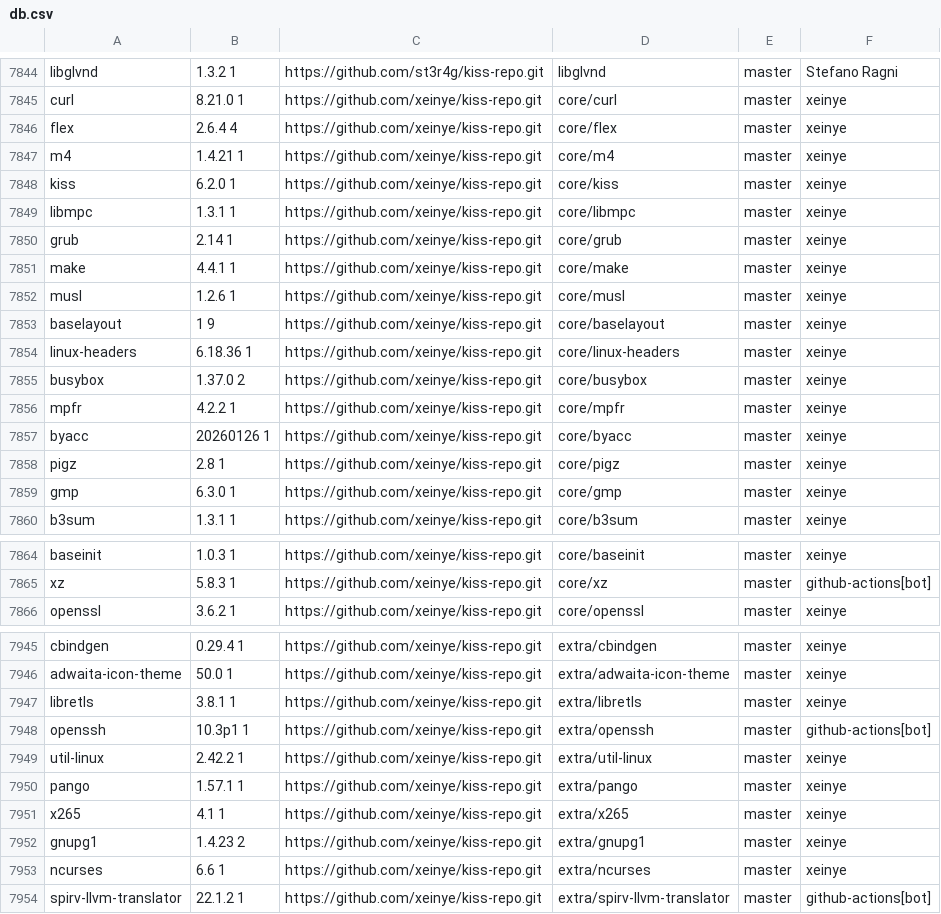
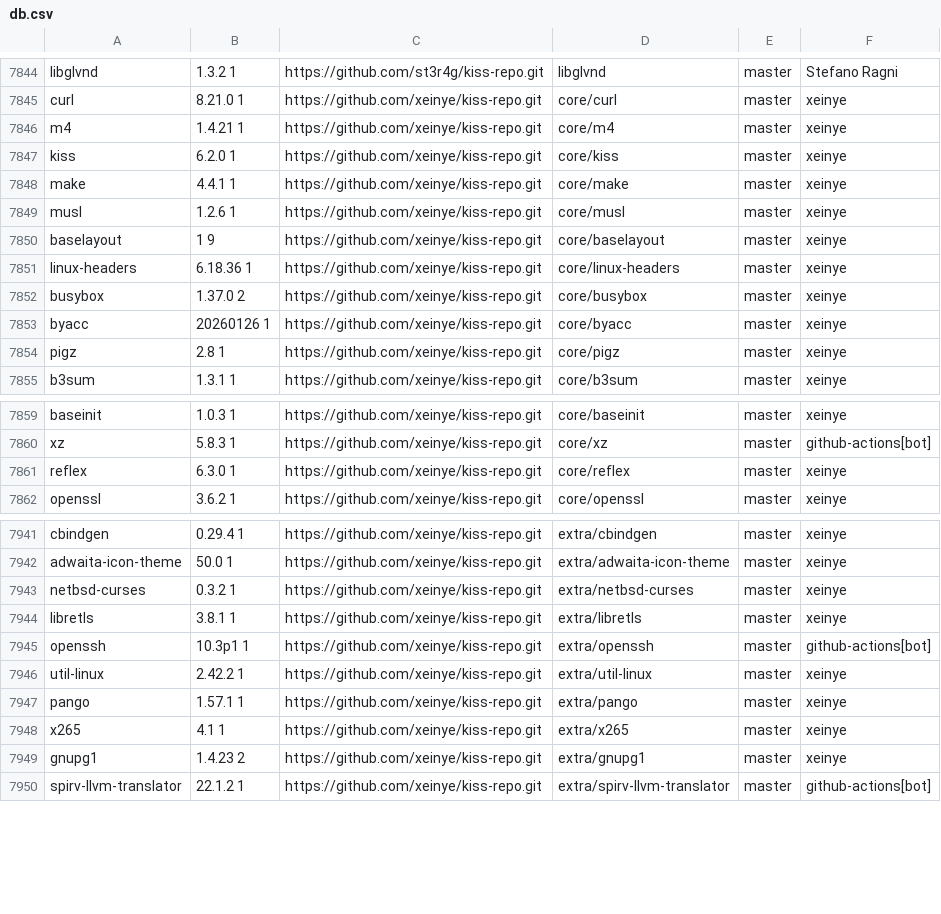
Before and after one commit to aabacchus/kiss-find, a CSV file: db.csv, drawn as a sheet; only a part is shown, gaps mark what is left out; the diff covers the shown part only.

Commit message:
Deploying to gh-pages from @ aabacchus/kiss-find@210ff17aad4f44fb1c2fdfd192f3a545d276106f 🚀

```diff
--- a/db.csv
+++ b/db.csv
@@ -7845,7 +7845,4 @@ libglvnd,1.3.2 1,https://github.com/st3r4g/kiss-repo.git,libglvnd,master,"Stefan
 curl,8.21.0 1,https://github.com/xeinye/kiss-repo.git,core/curl,master,"xeinye"
-flex,2.6.4 4,https://github.com/xeinye/kiss-repo.git,core/flex,master,"xeinye"
 m4,1.4.21 1,https://github.com/xeinye/kiss-repo.git,core/m4,master,"xeinye"
 kiss,6.2.0 1,https://github.com/xeinye/kiss-repo.git,core/kiss,master,"xeinye"
-libmpc,1.3.1 1,https://github.com/xeinye/kiss-repo.git,core/libmpc,master,"xeinye"
-grub,2.14 1,https://github.com/xeinye/kiss-repo.git,core/grub,master,"xeinye"
 make,4.4.1 1,https://github.com/xeinye/kiss-repo.git,core/make,master,"xeinye"
@@ -7855,6 +7852,4 @@ linux-headers,6.18.36 1,https://github.com/xeinye/kiss-repo.git,core/linux-heade
 busybox,1.37.0 2,https://github.com/xeinye/kiss-repo.git,core/busybox,master,"xeinye"
-mpfr,4.2.2 1,https://github.com/xeinye/kiss-repo.git,core/mpfr,master,"xeinye"
 byacc,20260126 1,https://github.com/xeinye/kiss-repo.git,core/byacc,master,"xeinye"
 pigz,2.8 1,https://github.com/xeinye/kiss-repo.git,core/pigz,master,"xeinye"
-gmp,6.3.0 1,https://github.com/xeinye/kiss-repo.git,core/gmp,master,"xeinye"
 b3sum,1.3.1 1,https://github.com/xeinye/kiss-repo.git,core/b3sum,master,"xeinye"
@@ -7865,2 +7860,3 @@ baseinit,1.0.3 1,https://github.com/xeinye/kiss-repo.git,core/baseinit,master,"x
 xz,5.8.3 1,https://github.com/xeinye/kiss-repo.git,core/xz,master,"github-actions[bot]"
+reflex,6.3.0 1,https://github.com/xeinye/kiss-repo.git,core/reflex,master,"xeinye"
 openssl,3.6.2 1,https://github.com/xeinye/kiss-repo.git,core/openssl,master,"xeinye"
@@ -7946,2 +7942,3 @@ cbindgen,0.29.4 1,https://github.com/xeinye/kiss-repo.git,extra/cbindgen,master,
 adwaita-icon-theme,50.0 1,https://github.com/xeinye/kiss-repo.git,extra/adwaita-icon-theme,master,"xeinye"
+netbsd-curses,0.3.2 1,https://github.com/xeinye/kiss-repo.git,extra/netbsd-curses,master,"xeinye"
 libretls,3.8.1 1,https://github.com/xeinye/kiss-repo.git,extra/libretls,master,"xeinye"
@@ -7952,3 +7949,2 @@ x265,4.1 1,https://github.com/xeinye/kiss-repo.git,extra/x265,master,"xeinye"
 gnupg1,1.4.23 2,https://github.com/xeinye/kiss-repo.git,extra/gnupg1,master,"xeinye"
-ncurses,6.6 1,https://github.com/xeinye/kiss-repo.git,extra/ncurses,master,"xeinye"
 spirv-llvm-translator,22.1.2 1,https://github.com/xeinye/kiss-repo.git,extra/spirv-llvm-translator,master,"github-actions[bot]"
```
Also changed, not shown: 1 removed row elsewhere in this file.
